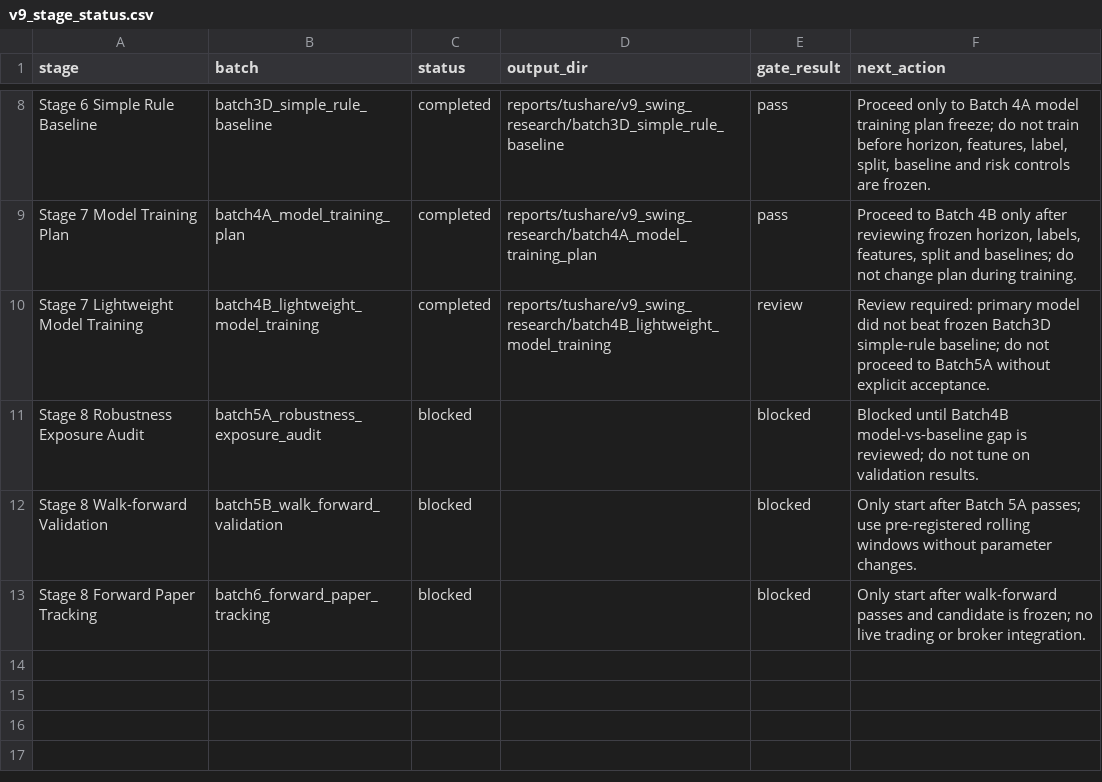
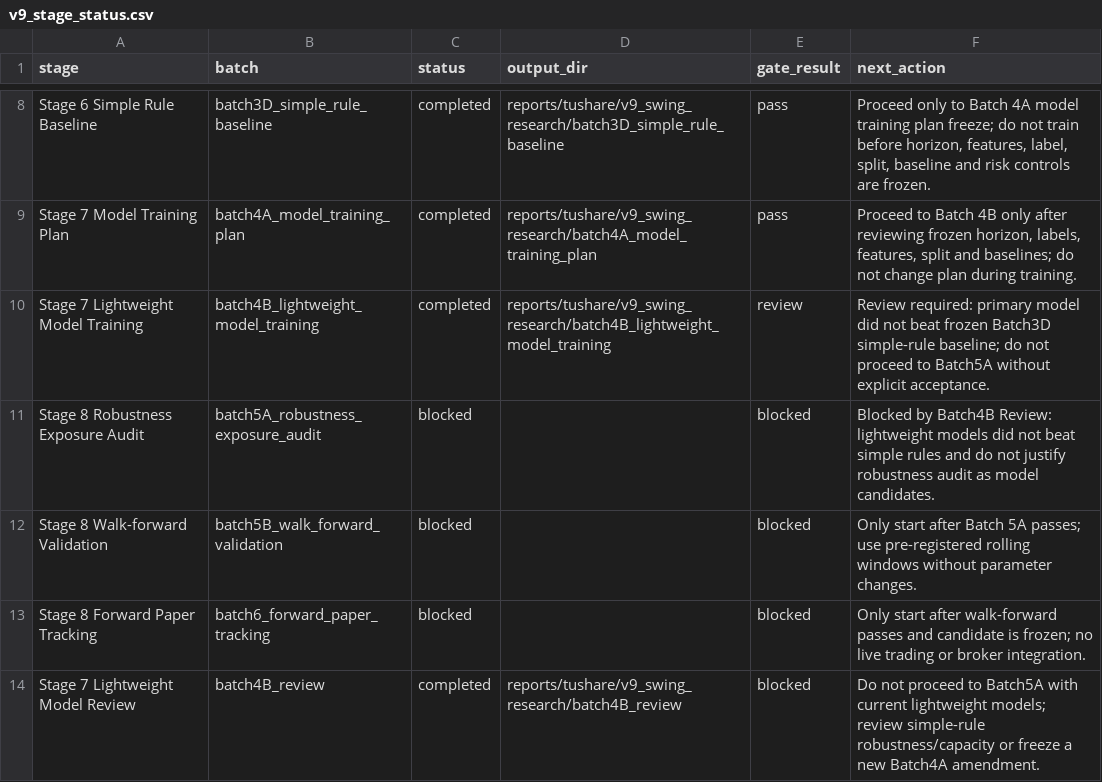
Before and after one commit to RoronoaZoro007/Stock_Monitoring_Model, a CSV file: reports/tushare/v9_swing_research/v9_stage_status.csv, drawn as a sheet; only a part is shown, gaps mark what is left out.

Commit message:
Add v9 batch4B review audit

```diff
--- a/reports/tushare/v9_swing_research/v9_stage_status.csv
+++ b/reports/tushare/v9_swing_research/v9_stage_status.csv
@@ -10,4 +10,5 @@ Stage 7 Model Training Plan,batch4A_model_training_plan,completed,reports/tushar
 Stage 7 Lightweight Model Training,batch4B_lightweight_model_training,completed,reports/tushare/v9_swing_research/batch4B_lightweight_model_training,review,Review required: primary model did not beat frozen Batch3D simple-rule baseline; do not proceed to Batch5A without explicit acceptance.
-Stage 8 Robustness Exposure Audit,batch5A_robustness_exposure_audit,blocked,,blocked,Blocked until Batch4B model-vs-baseline gap is reviewed; do not tune on validation results.
+Stage 8 Robustness Exposure Audit,batch5A_robustness_exposure_audit,blocked,,blocked,Blocked by Batch4B Review: lightweight models did not beat simple rules and do not justify robustness audit as model candidates.
 Stage 8 Walk-forward Validation,batch5B_walk_forward_validation,blocked,,blocked,Only start after Batch 5A passes; use pre-registered rolling windows without parameter changes.
 Stage 8 Forward Paper Tracking,batch6_forward_paper_tracking,blocked,,blocked,Only start after walk-forward passes and candidate is frozen; no live trading or broker integration.
+Stage 7 Lightweight Model Review,batch4B_review,completed,reports/tushare/v9_swing_research/batch4B_review,blocked,Do not proceed to Batch5A with current lightweight models; review simple-rule robustness/capacity or freeze a new Batch4A amendment.
```
Also changed, not shown: 16 other files.
